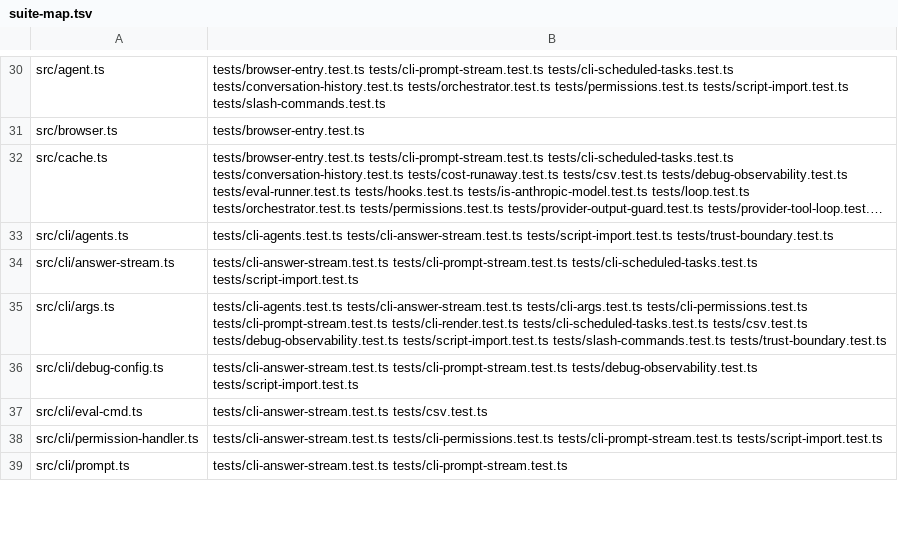
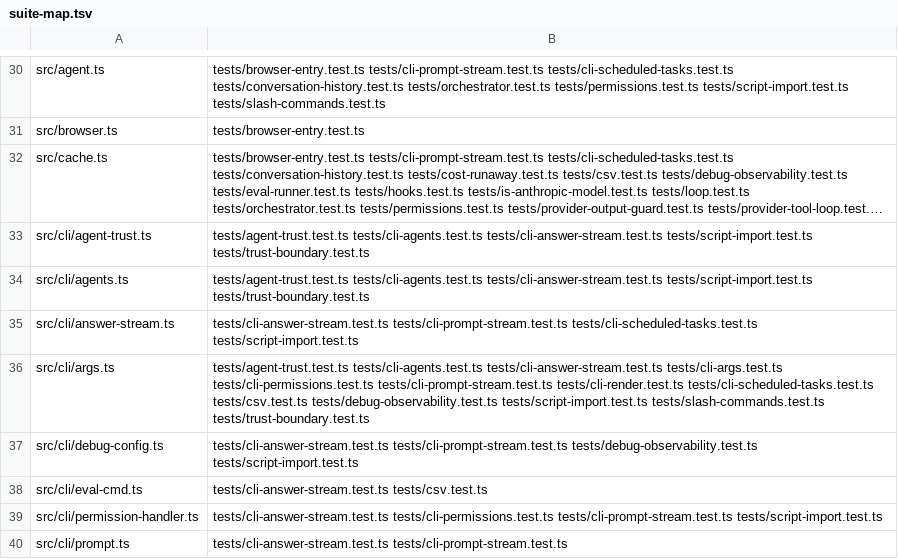
Before and after one commit to PaulKinlan/agent-do, a TSV file: tools/suite-map.tsv, drawn as a sheet; only a part is shown, gaps mark what is left out; long unchanged cells end in …; addresses are those after the commit; the diff covers the shown part only; the diff names each change by its address in the sheet, - before the commit and + after, or states it on an @@ line.

Commit message:
fix(cli): saved agent systemPrompt needs provenance before the system tier (agent-do-5re)
`run <name>` finds `.agent-do/agents/<name>.json` by walking UP from the working
directory, so the file can arrive with a cloned repository and its `systemPrompt`
becomes the agent's system prompt with the agent's tools attached. The Zod schema
validates the file's SHAPE, which is exactly what an attacker would plant.

Provenance is now recorded, not inferred: `create` records the sha256 of the bytes
it wrote in a user-scoped store (~/.agent-do/trusted-agents.json, AGENT_DO_TRUST_STORE
overrides), and `run` promotes a config's systemPrompt only while the file still
hashes to a recorded value. Anything else needs --trust-agent-config, which records
the current content. The check runs before model resolution, tool construction and
any memory write. `list` marks unvetted configs so a planted agent is visible.

Release-note: a saved agent config that arrived with a repository can no longer
silently supply the system prompt; `agent-do list` marks it, `run` refuses it, and
`--trust-agent-config` accepts and remembers it once.

```diff
--- a/tools/suite-map.tsv
+++ b/tools/suite-map.tsv
+row 33: src/cli/agent-trust.ts | tests/agent-trust.test.ts tests/cli-agents.test.ts tests/cli-answer-stream.test.ts tests/script-import.test.ts tests/trust-boundary.test.ts
-B34: tests/cli-agents.test.ts tests/cli-answer-stream.test.ts…
+B34: tests/agent-trust.test.ts tests/cli-agents.test.ts tests/cli-answer-stream.test.ts…
-B36: tests/cli-agents.test.ts tests/cli-answer-stream.test.ts…
+B36: tests/agent-trust.test.ts tests/cli-agents.test.ts tests/cli-answer-stream.test.ts…
```
Also changed, not shown: 8 edited cells elsewhere in this file, 15 other files.
